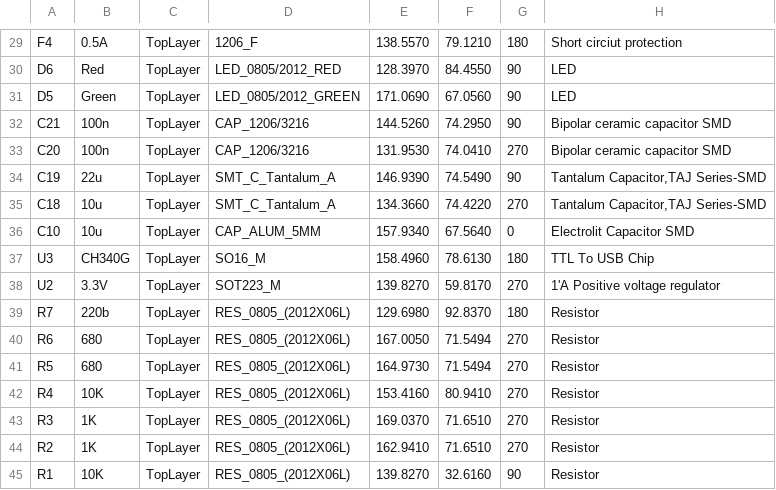
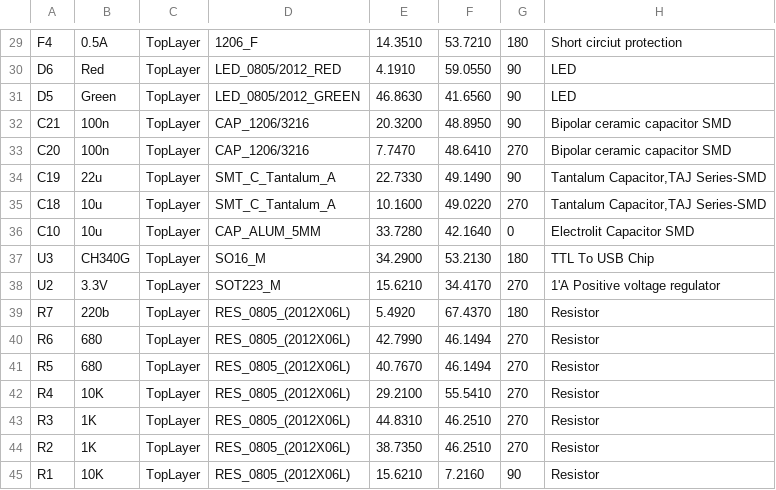
Before and after one commit to aKaReZa75/eBoard_ATMEGA328, a CSV file: ATMEGA328/Project Outputs for ATMEGA328/Generates pick and place files/Pick Place for PCB.csv, drawn as a sheet; only a part is shown, gaps mark what is left out; the diff covers the shown part only; the diff names each change by its address in the sheet, - before the commit and + after, or states it on an @@ line.

```diff
--- a/ATMEGA328/Project Outputs for ATMEGA328/Generates pick and place files/Pick Place for PCB.csv
+++ b/ATMEGA328/Project Outputs for ATMEGA328/Generates pick and place files/Pick Place for PCB.csv
-E29: 138.5570
+E29: 14.3510
-F29: 79.1210
+F29: 53.7210
-E30: 128.3970
+E30: 4.1910
-F30: 84.4550
+F30: 59.0550
-E31: 171.0690
+E31: 46.8630
-F31: 67.0560
+F31: 41.6560
-E32: 144.5260
+E32: 20.3200
-F32: 74.2950
+F32: 48.8950
-E33: 131.9530
+E33: 7.7470
-F33: 74.0410
+F33: 48.6410
-E34: 146.9390
+E34: 22.7330
-F34: 74.5490
+F34: 49.1490
-E35: 134.3660
+E35: 10.1600
-F35: 74.4220
+F35: 49.0220
-E36: 157.9340
+E36: 33.7280
-F36: 67.5640
+F36: 42.1640
-E37: 158.4960
+E37: 34.2900
-F37: 78.6130
+F37: 53.2130
-E38: 139.8270
+E38: 15.6210
-F38: 59.8170
+F38: 34.4170
-E39: 129.6980
+E39: 5.4920
-F39: 92.8370
+F39: 67.4370
-E40: 167.0050
+E40: 42.7990
-F40:F41: 71.5494
+F40:F41: 46.1494
-E41: 164.9730
+E41: 40.7670
-E42: 153.4160
+E42: 29.2100
-F42: 80.9410
+F42: 55.5410
-E43: 169.0370
+E43: 44.8310
-F43:F44: 71.6510
+F43:F44: 46.2510
-E44: 162.9410
+E44: 38.7350
-E45: 139.8270
+E45: 15.6210
-F45: 32.6160
+F45: 7.2160
```
Also changed, not shown: 83 edited cells elsewhere in this file, 35 other files.
